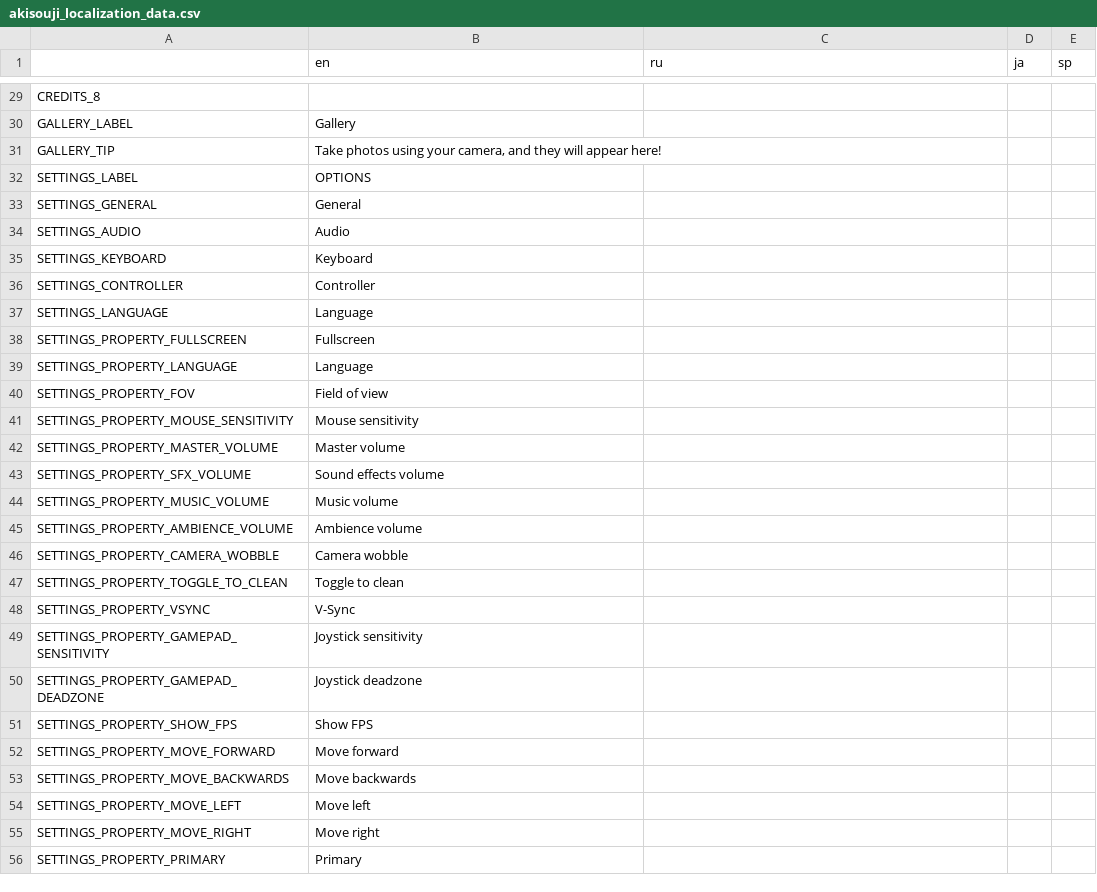
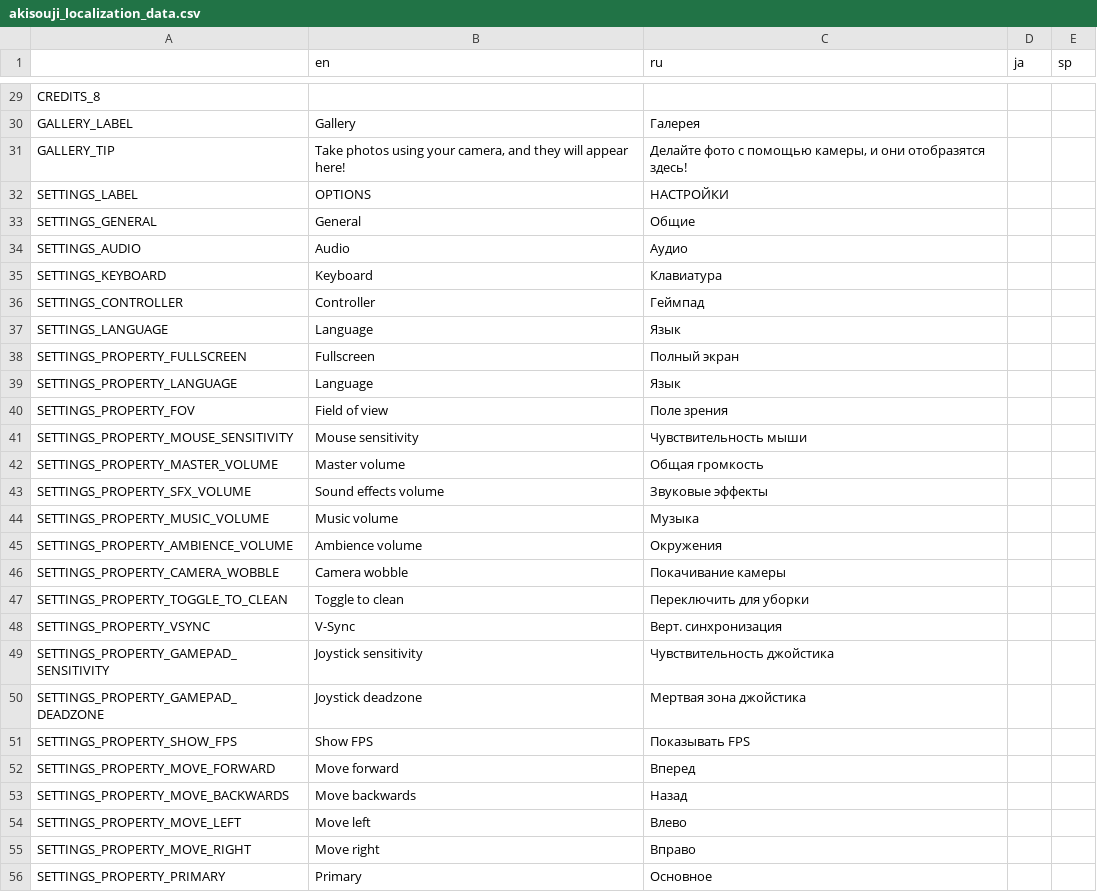
Before and after one commit to Aeterasu/akisouji, a CSV file: project/assets/localization/akisouji_localization_data.csv, drawn as a sheet; only a part is shown, gaps mark what is left out; the diff covers the shown part only; the diff names each change by its address in the sheet, - before the commit and + after, or states it on an @@ line.

```diff
--- a/project/assets/localization/akisouji_localization_data.csv
+++ b/project/assets/localization/akisouji_localization_data.csv
-C30 (ru): (empty)
+C30 (ru): Галерея
-C31 (ru): (empty)
+C31 (ru): Делайте фото с помощью камеры, и они отобразятся здесь!
-C32 (ru): (empty)
+C32 (ru): НАСТРОЙКИ
-C33 (ru): (empty)
+C33 (ru): Общие
-C34 (ru): (empty)
+C34 (ru): Аудио
-C35 (ru): (empty)
+C35 (ru): Клавиатура
-C36 (ru): (empty)
+C36 (ru): Геймпад
-C37 (ru): (empty)
+C37 (ru): Язык
-C38 (ru): (empty)
+C38 (ru): Полный экран
-C39 (ru): (empty)
+C39 (ru): Язык
-C40 (ru): (empty)
+C40 (ru): Поле зрения
-C41 (ru): (empty)
+C41 (ru): Чувствительность мыши
-C42 (ru): (empty)
+C42 (ru): Общая громкость
-C43 (ru): (empty)
+C43 (ru): Звуковые эффекты
-C44 (ru): (empty)
+C44 (ru): Музыка
-C45 (ru): (empty)
+C45 (ru): Окружения
-C46 (ru): (empty)
+C46 (ru): Покачивание камеры
-C47 (ru): (empty)
+C47 (ru): Переключить для уборки
-C48 (ru): (empty)
+C48 (ru): Верт. синхронизация
-C49 (ru): (empty)
+C49 (ru): Чувствительность джойстика
-C50 (ru): (empty)
+C50 (ru): Мертвая зона джойстика
-C51 (ru): (empty)
+C51 (ru): Показывать FPS
-C52 (ru): (empty)
+C52 (ru): Вперед
-C53 (ru): (empty)
+C53 (ru): Назад
-C54 (ru): (empty)
+C54 (ru): Влево
-C55 (ru): (empty)
+C55 (ru): Вправо
-C56 (ru): (empty)
+C56 (ru): Основное
```
Also changed, not shown: 103 edited cells elsewhere in this file, 1 other file.
